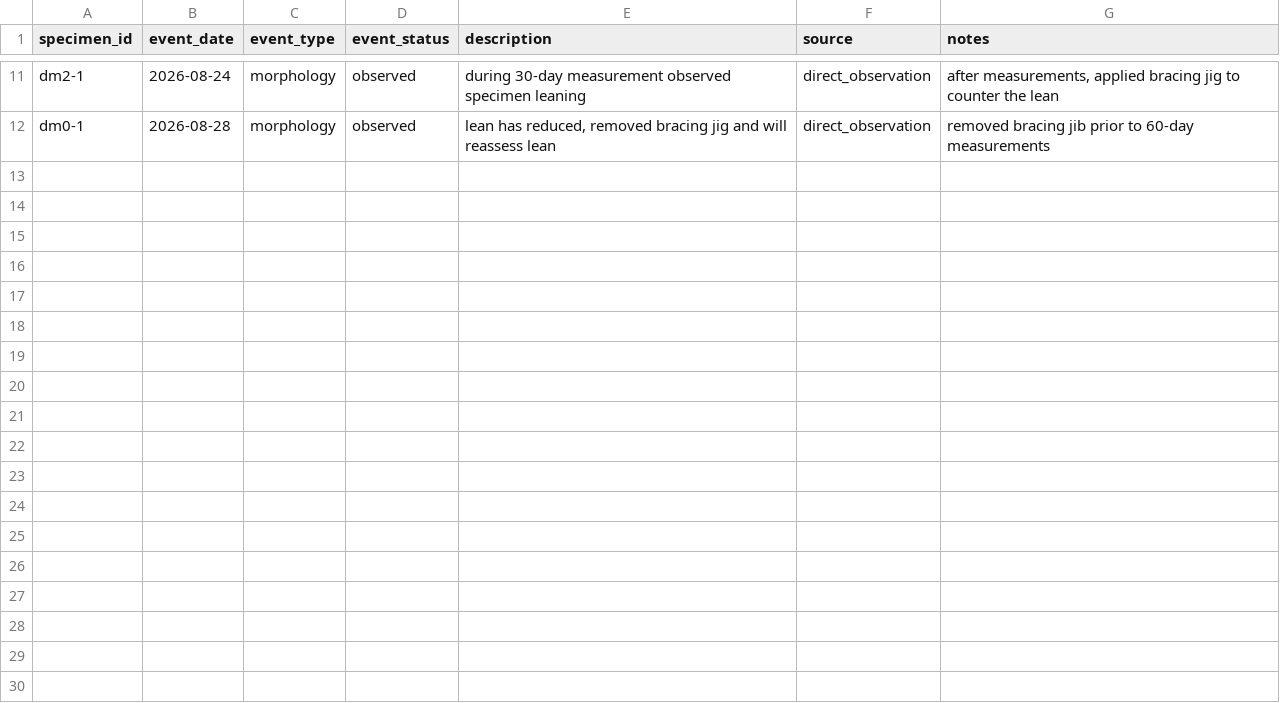
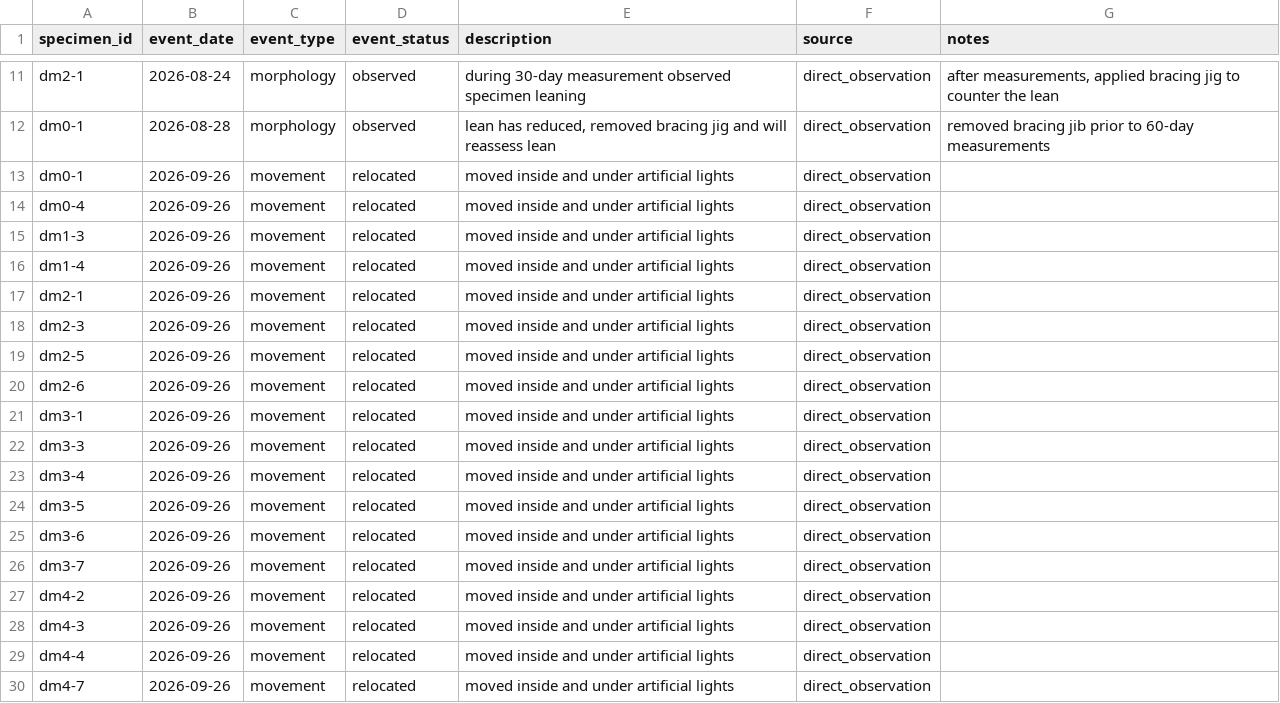
Before and after one commit to 0xa08ab242/theophrastus-sieve, a CSV file: data/events.csv, drawn as a sheet; only a part is shown, gaps mark what is left out; the diff names each change by its address in the sheet, - before the commit and + after, or states it on an @@ line.

Commit message:
more measurements and partial relocation
Added the next set of 60-day DM measurements and began moving specimen indoors - noted in events.

```diff
--- a/data/events.csv
+++ b/data/events.csv
+row 13: dm0-1 | 2026-09-26 | movement | relocated | moved inside and under artificial lights | direct_observation
+row 14: dm0-4 | 2026-09-26 | movement | relocated | moved inside and under artificial lights | direct_observation
+row 15: dm1-3 | 2026-09-26 | movement | relocated | moved inside and under artificial lights | direct_observation
+row 16: dm1-4 | 2026-09-26 | movement | relocated | moved inside and under artificial lights | direct_observation
+row 17: dm2-1 | 2026-09-26 | movement | relocated | moved inside and under artificial lights | direct_observation
+row 18: dm2-3 | 2026-09-26 | movement | relocated | moved inside and under artificial lights | direct_observation
+row 19: dm2-5 | 2026-09-26 | movement | relocated | moved inside and under artificial lights | direct_observation
+row 20: dm2-6 | 2026-09-26 | movement | relocated | moved inside and under artificial lights | direct_observation
+row 21: dm3-1 | 2026-09-26 | movement | relocated | moved inside and under artificial lights | direct_observation
+row 22: dm3-3 | 2026-09-26 | movement | relocated | moved inside and under artificial lights | direct_observation
+row 23: dm3-4 | 2026-09-26 | movement | relocated | moved inside and under artificial lights | direct_observation
+row 24: dm3-5 | 2026-09-26 | movement | relocated | moved inside and under artificial lights | direct_observation
+row 25: dm3-6 | 2026-09-26 | movement | relocated | moved inside and under artificial lights | direct_observation
+row 26: dm3-7 | 2026-09-26 | movement | relocated | moved inside and under artificial lights | direct_observation
+row 27: dm4-2 | 2026-09-26 | movement | relocated | moved inside and under artificial lights | direct_observation
+row 28: dm4-3 | 2026-09-26 | movement | relocated | moved inside and under artificial lights | direct_observation
+row 29: dm4-4 | 2026-09-26 | movement | relocated | moved inside and under artificial lights | direct_observation
+row 30: dm4-7 | 2026-09-26 | movement | relocated | moved inside and under artificial lights | direct_observation
```
Also changed, not shown: data/dm_measurements.csv.
